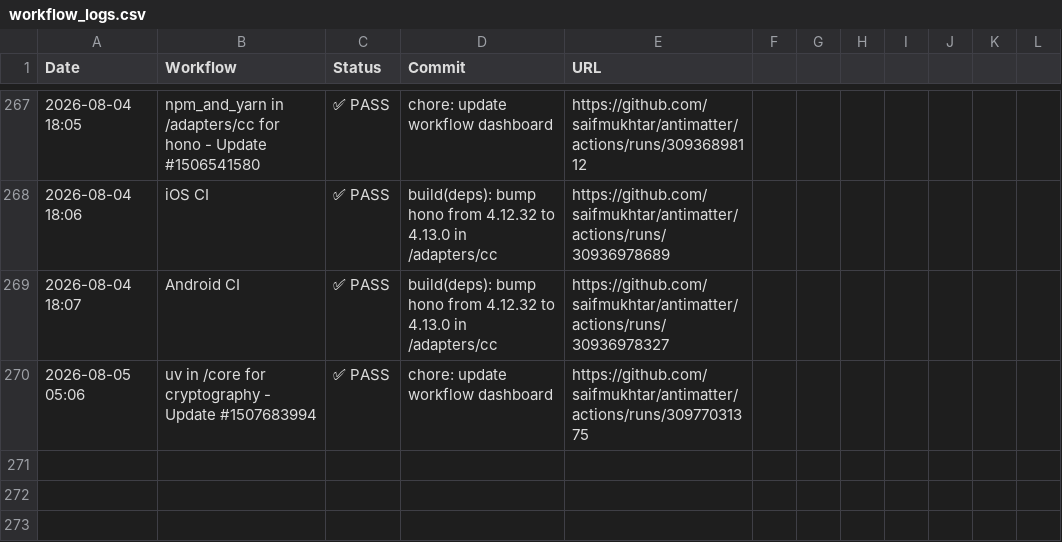
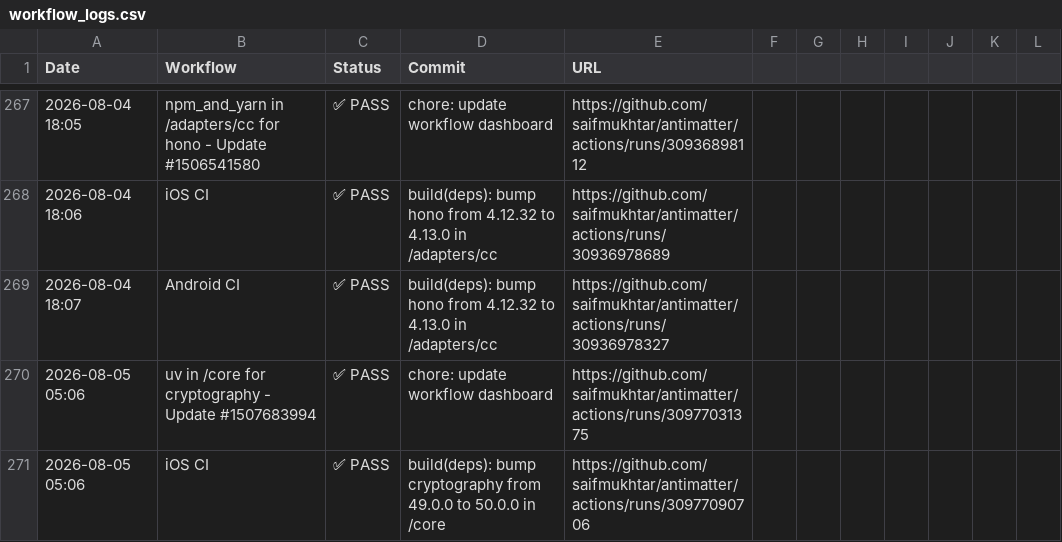
Before and after one commit to saifmukhtar/antimatter, a CSV file: .github/ci-logs/workflow_logs.csv, drawn as a sheet; only a part is shown, gaps mark what is left out; the diff names each change by its address in the sheet, - before the commit and + after, or states it on an @@ line.

```diff
--- a/.github/ci-logs/workflow_logs.csv
+++ b/.github/ci-logs/workflow_logs.csv
+row 271: 2026-08-05 05:06 | iOS CI | ✅ PASS | build(deps): bump cryptography from 49.0.0 to 50.0.0 in /core | https://github.com/saifmukhtar/antimatter/actions/runs/30977090706
```
Also changed, not shown: 1 other file.
